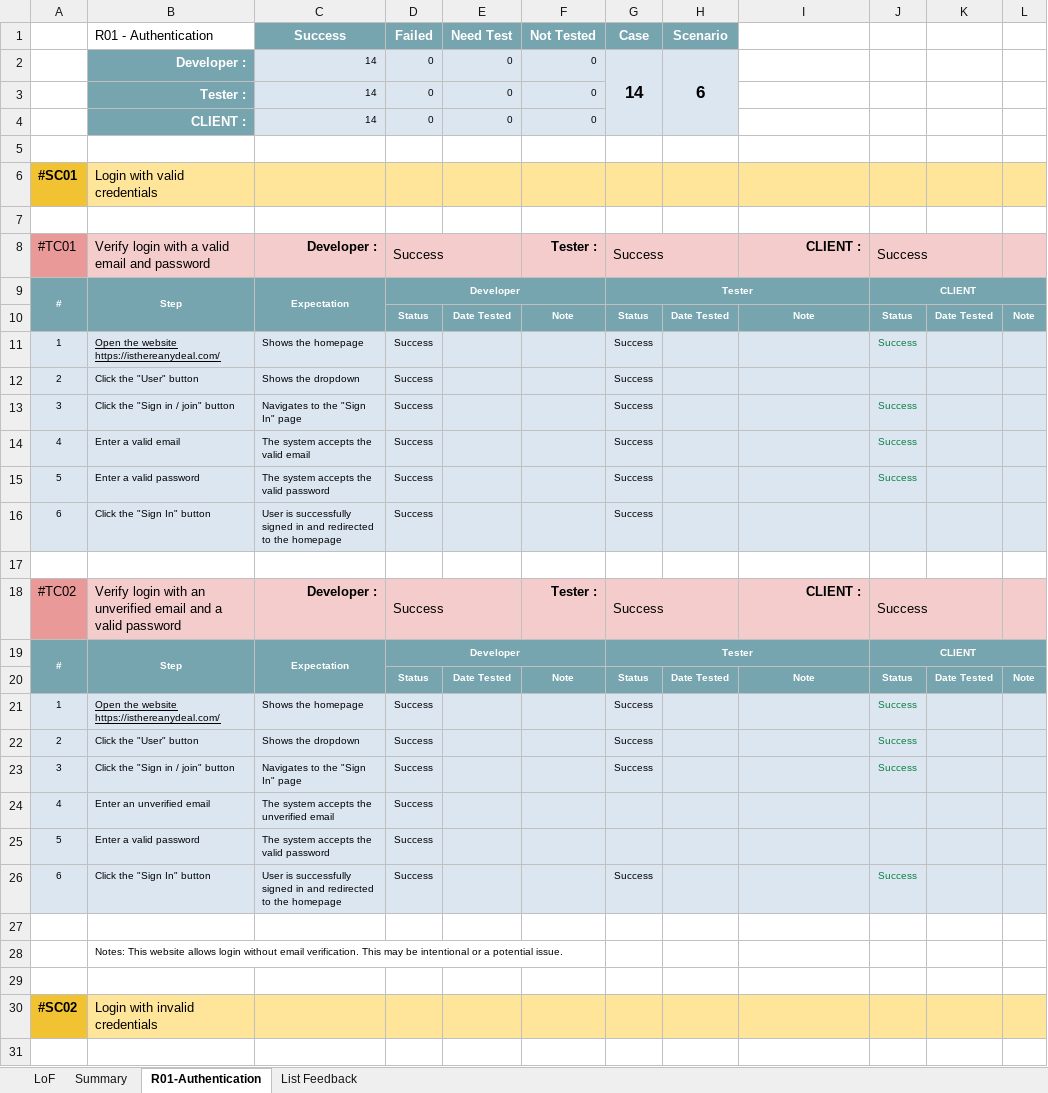
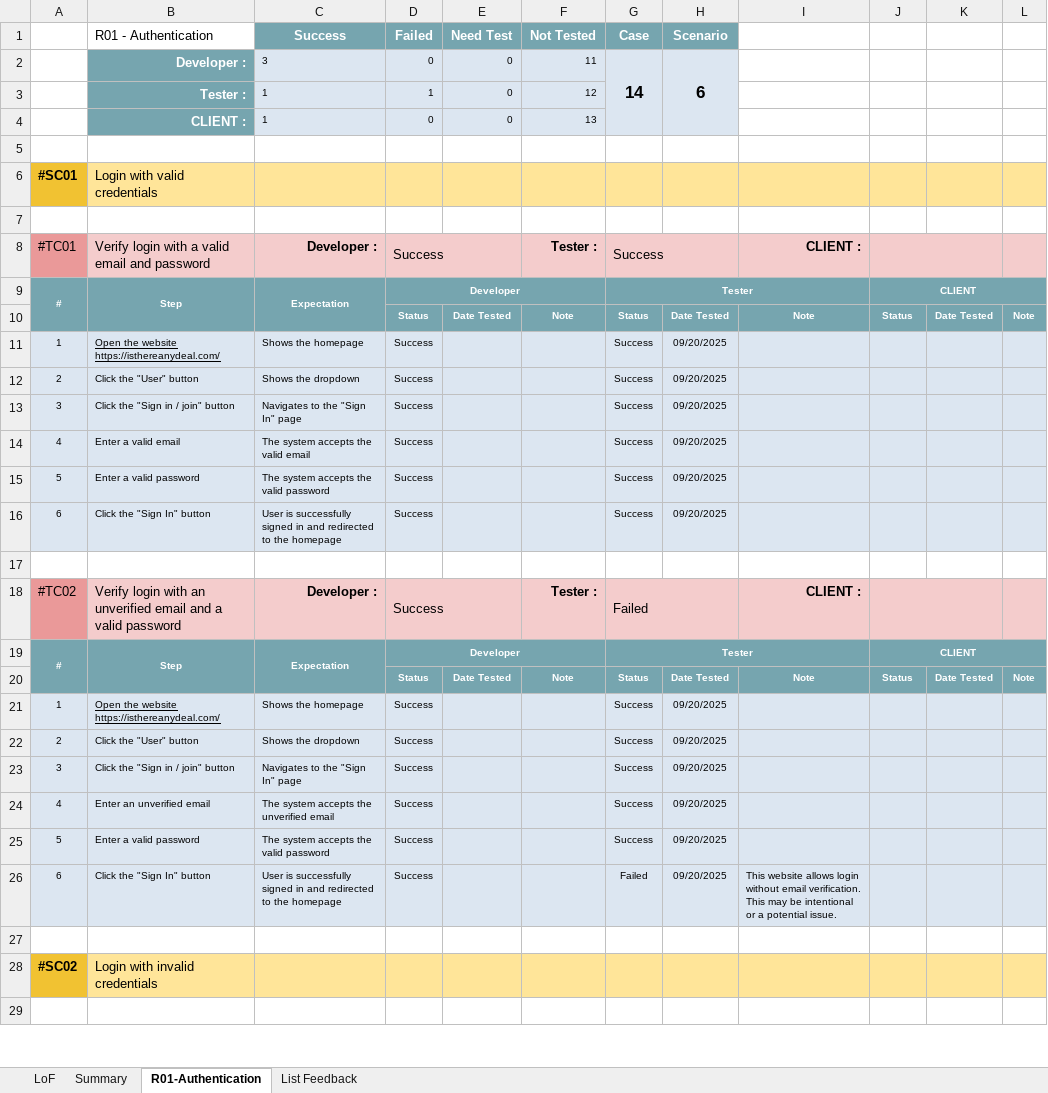
Before and after one commit to nezucode/ManualTesting-IsThereAnyDeal, an Excel workbook: TestCase_IsThereAnyDeals.xlsx, sheet R01-Authentication, drawn as a sheet; only a part is shown; values as stored, in another font and other column widths than the file's, no borders; charts and pictures and conditional formats not drawn; removed rows and columns are numbered as before the commit, all else as after; the diff covers the shown part only; the diff names each change by its address in the sheet, - before the commit and + after, or states it on an @@ line.

Commit message:
Add files via upload

```diff
--- a/TestCase_IsThereAnyDeals.xlsx (sheet R01-Authentication)
+++ b/TestCase_IsThereAnyDeals.xlsx (sheet R01-Authentication)
-C2 (Success): 14
+C2 (Success): 3
-F2 (Not Tested): 0
+F2 (Not Tested): 11
-row 3:  | Tester : | 14 | 0 | 0 | 0
+row 3:  | Tester : | 1 | 1 | 0 | 12
-C4 (Success): 14
+C4 (Success): 1
-F4 (Not Tested): 0
+F4 (Not Tested): 13
-J8: Success
+J8: (empty)
-H11:H16 (Scenario): (empty)
+H11:H16 (Scenario): 09/20/2025
-J11: Success
+J11: (empty)
-J13:J15: Success
+J13:J15: (empty)
-G18 (Case): Success
+G18 (Case): Failed
-J18: Success
+J18: (empty)
-H21:H26 (Scenario): (empty)
+H21:H26 (Scenario): 09/20/2025
-J21:J23: Success
+J21:J23: (empty)
-G24:G25 (Case): (empty)
+G24:G25 (Case): Success
-G26 (Case): Success
+G26 (Case): Failed
-I26: (empty)
+I26: This website allows login without email verification. This may be intentional or a potential issue.
-J26: Success
+J26: (empty)
-row 27: (empty)
-row 28:  | Notes: This website allows login without email verification. This may be intentional or a potential issue.
```
Also changed, not shown: 145 edited cells elsewhere in this sheet, sheet List Feedback, sheet Summary, formulas that keep their value.
